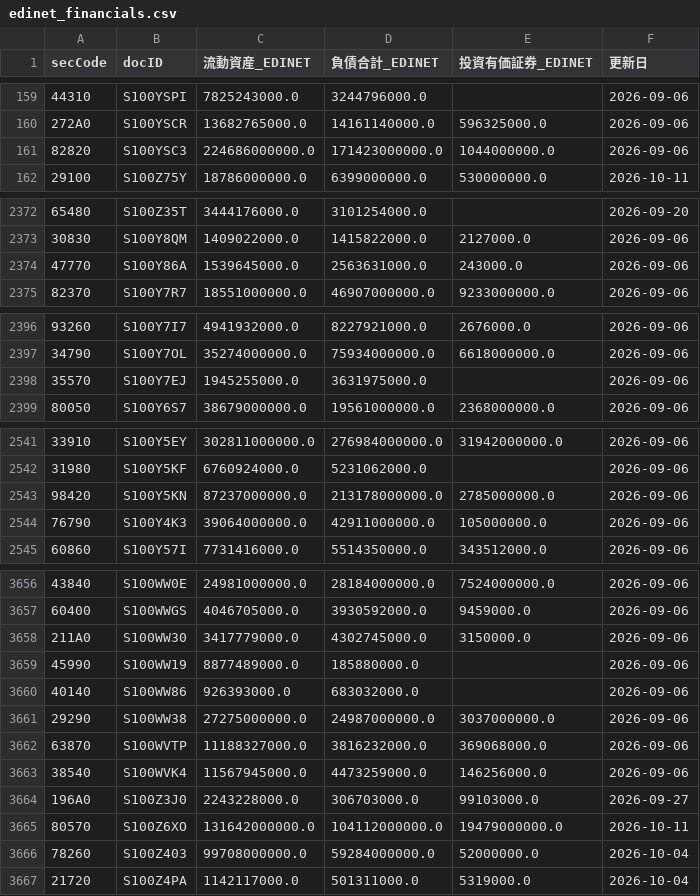
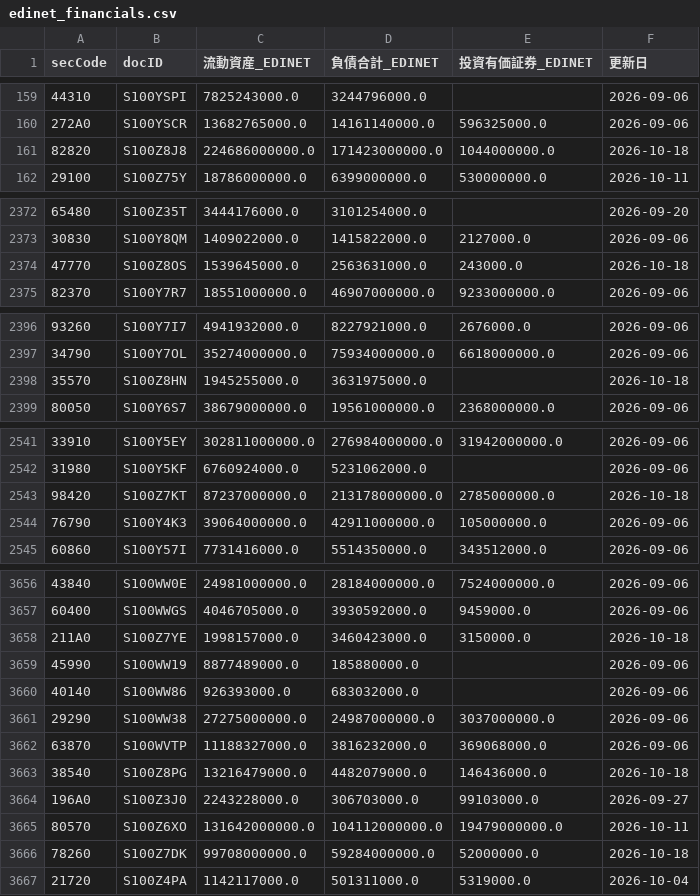
Before and after one commit to gworksandco/netcash-screener, a CSV file: data/edinet_financials.csv, drawn as a sheet; only a part is shown, gaps mark what is left out.

```diff
--- a/data/edinet_financials.csv
+++ b/data/edinet_financials.csv
@@ -160,3 +160,3 @@
 272A0,S100YSCR,13682765000.0,14161140000.0,596325000.0,2026-09-06
-82820,S100YSC3,224686000000.0,171423000000.0,1044000000.0,2026-09-06
+82820,S100Z8J8,224686000000.0,171423000000.0,1044000000.0,2026-10-18
 29100,S100Z75Y,18786000000.0,6399000000.0,530000000.0,2026-10-11
@@ -2373,3 +2373,3 @@
 30830,S100Y8QM,1409022000.0,1415822000.0,2127000.0,2026-09-06
-47770,S100Y86A,1539645000.0,2563631000.0,243000.0,2026-09-06
+47770,S100Z8OS,1539645000.0,2563631000.0,243000.0,2026-10-18
 82370,S100Y7R7,18551000000.0,46907000000.0,9233000000.0,2026-09-06
@@ -2397,3 +2397,3 @@
 34790,S100Y7OL,35274000000.0,75934000000.0,6618000000.0,2026-09-06
-35570,S100Y7EJ,1945255000.0,3631975000.0,,2026-09-06
+35570,S100Z8HN,1945255000.0,3631975000.0,,2026-10-18
 80050,S100Y6S7,38679000000.0,19561000000.0,2368000000.0,2026-09-06
@@ -2542,3 +2542,3 @@
 31980,S100Y5KF,6760924000.0,5231062000.0,,2026-09-06
-98420,S100Y5KN,87237000000.0,213178000000.0,2785000000.0,2026-09-06
+98420,S100Z7KT,87237000000.0,213178000000.0,2785000000.0,2026-10-18
 76790,S100Y4K3,39064000000.0,42911000000.0,105000000.0,2026-09-06
@@ -3657,3 +3657,3 @@
 60400,S100WWGS,4046705000.0,3930592000.0,9459000.0,2026-09-06
-211A0,S100WW30,3417779000.0,4302745000.0,3150000.0,2026-09-06
+211A0,S100Z7YE,1998157000.0,3460423000.0,3150000.0,2026-10-18
 45990,S100WW19,8877489000.0,185880000.0,,2026-09-06
@@ -3662,6 +3662,6 @@
 63870,S100WVTP,11188327000.0,3816232000.0,369068000.0,2026-09-06
-38540,S100WVK4,11567945000.0,4473259000.0,146256000.0,2026-09-06
+38540,S100Z8PG,13216479000.0,4482079000.0,146436000.0,2026-10-18
 196A0,S100Z3J0,2243228000.0,306703000.0,99103000.0,2026-09-27
 80570,S100Z6XO,131642000000.0,104112000000.0,19479000000.0,2026-10-11
-78260,S100Z403,99708000000.0,59284000000.0,52000000.0,2026-10-04
+78260,S100Z7DK,99708000000.0,59284000000.0,52000000.0,2026-10-18
 21720,S100Z4PA,1142117000.0,501311000.0,5319000.0,2026-10-04
```
Also changed, not shown: data/edinet_doc_cache.csv.
